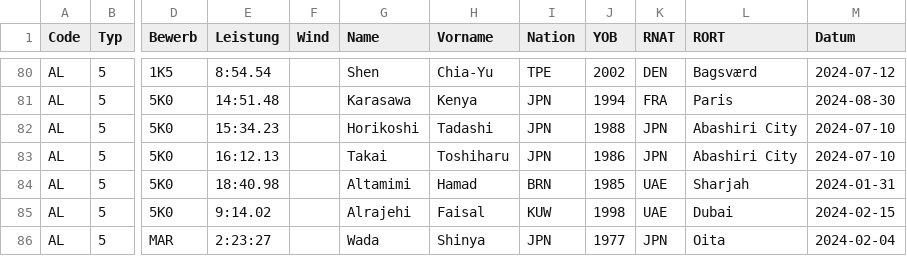
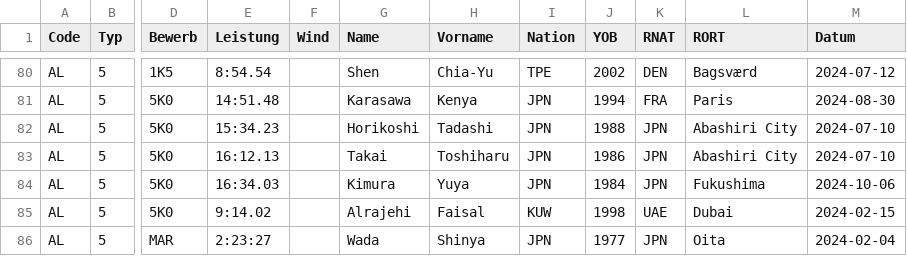
Before and after one commit to nimarion/para-records, a CSV file: leads/asia.csv, drawn as a sheet; only a part is shown, gaps mark what is left out; the diff names each change by its address in the sheet, - before the commit and + after, or states it on an @@ line.

```diff
--- a/leads/asia.csv
+++ b/leads/asia.csv
-E84 (Leistung): 18:40.98
+E84 (Leistung): 16:34.03
-G84 (Name): Altamimi
+G84 (Name): Kimura
-H84 (Vorname): Hamad
+H84 (Vorname): Yuya
-I84 (Nation): BRN
+I84 (Nation): JPN
-J84 (YOB): 1985
+J84 (YOB): 1984
-K84 (RNAT): UAE
+K84 (RNAT): JPN
-L84 (RORT): Sharjah
+L84 (RORT): Fukushima
-M84 (Datum): 2024-01-31
+M84 (Datum): 2024-10-06
```
